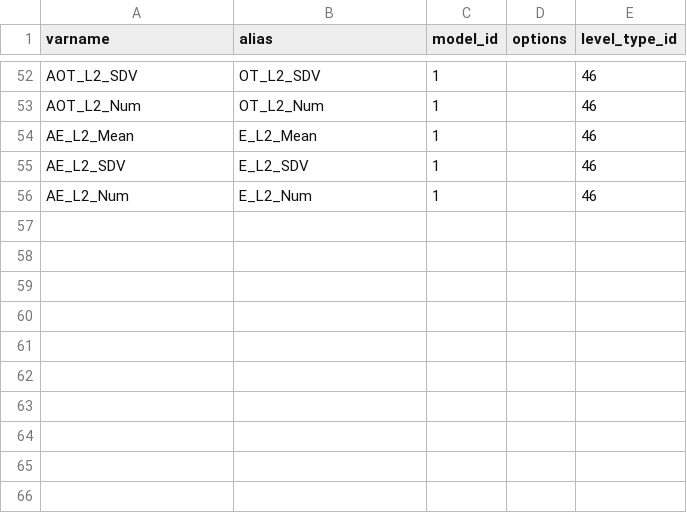
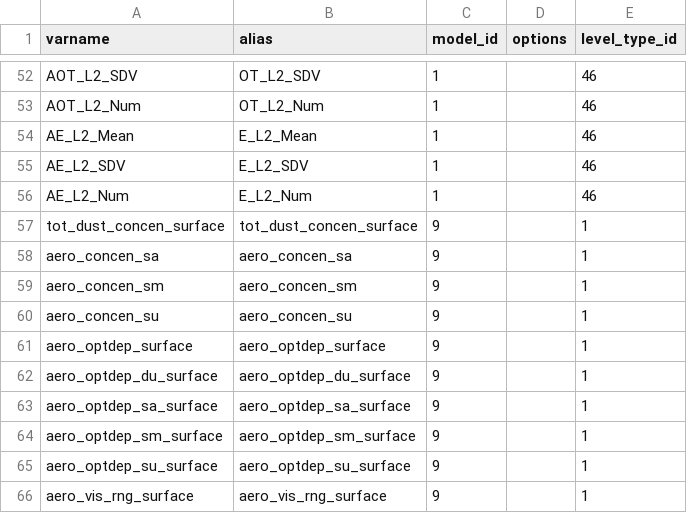
Before and after one commit to jroetman/backup, a CSV file: postgres/fields.csv, drawn as a sheet; only a part is shown, gaps mark what is left out.

```diff
--- a/postgres/fields.csv
+++ b/postgres/fields.csv
@@ -56 +56,11 @@ AE_L2_SDV|E_L2_SDV|1||46
 AE_L2_Num|E_L2_Num|1||46
+tot_dust_concen_surface|tot_dust_concen_surface|9||1
+aero_concen_sa|aero_concen_sa|9||1
+aero_concen_sm|aero_concen_sm|9||1
+aero_concen_su|aero_concen_su|9||1
+aero_optdep_surface|aero_optdep_surface|9||1
+aero_optdep_du_surface|aero_optdep_du_surface|9||1
+aero_optdep_sa_surface|aero_optdep_sa_surface|9||1
+aero_optdep_sm_surface|aero_optdep_sm_surface|9||1
+aero_optdep_su_surface|aero_optdep_su_surface|9||1
+aero_vis_rng_surface|aero_vis_rng_surface|9||1
```
Also changed, not shown: postgres/colors.csv, postgres/products.csv, 49 other files.
